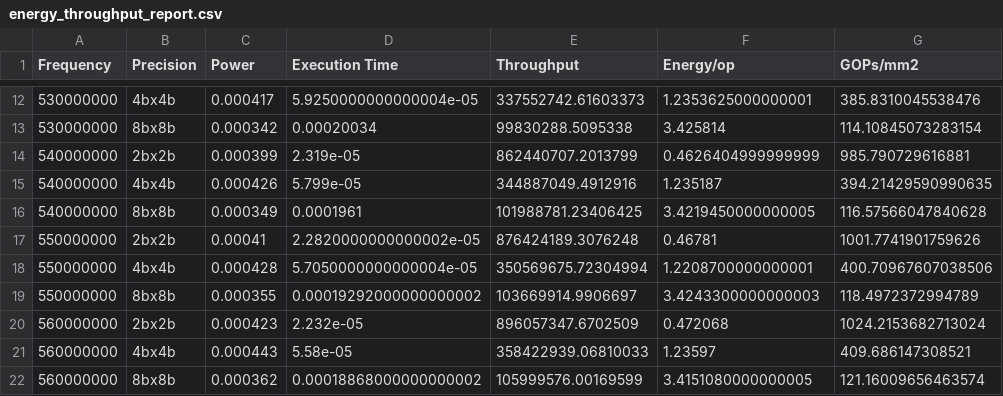
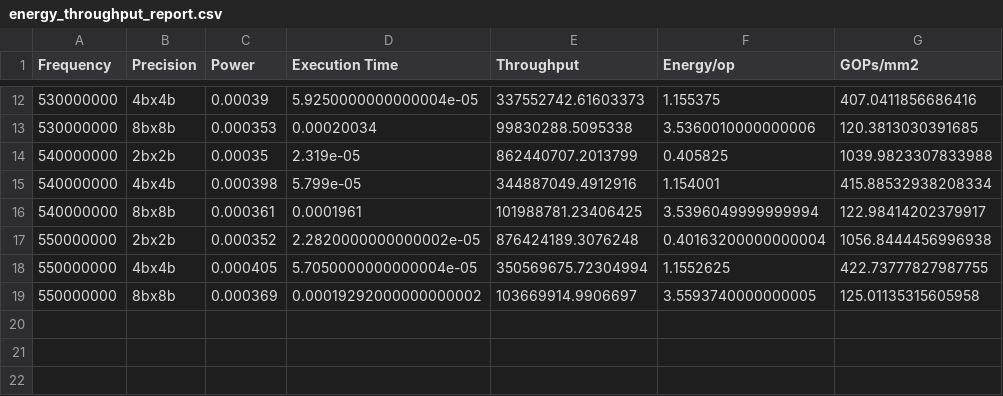
Before and after one commit to kenn1028/mac-accelerators, a CSV file: proposed_sa/energy_throughput_report.csv, drawn as a sheet; only a part is shown, gaps mark what is left out; the diff covers the shown part only.

Commit message:
Updated Energy-Throughput Benchmarking Reports

```diff
--- a/proposed_sa/energy_throughput_report.csv
+++ b/proposed_sa/energy_throughput_report.csv
@@ -12,11 +12,8 @@ Frequency,Precision,Power,Execution Time,Throughput,Energy/op,GOPs/mm2
-530000000,4bx4b,0.000417,5.9250000000000004e-05,337552742.61603373,1.2353625000000001,385.8310045538476
-530000000,8bx8b,0.000342,0.00020034,99830288.5095338,3.425814,114.10845073283154
-540000000,2bx2b,0.000399,2.319e-05,862440707.2013799,0.4626404999999999,985.790729616881
-540000000,4bx4b,0.000426,5.799e-05,344887049.4912916,1.235187,394.21429590990635
-540000000,8bx8b,0.000349,0.0001961,101988781.23406425,3.4219450000000005,116.57566047840628
-550000000,2bx2b,0.00041,2.2820000000000002e-05,876424189.3076248,0.46781,1001.7741901759626
-550000000,4bx4b,0.000428,5.7050000000000004e-05,350569675.72304994,1.2208700000000001,400.70967607038506
-550000000,8bx8b,0.000355,0.00019292000000000002,103669914.9906697,3.4243300000000003,118.4972372994789
-560000000,2bx2b,0.000423,2.232e-05,896057347.6702509,0.472068,1024.2153682713024
-560000000,4bx4b,0.000443,5.58e-05,358422939.06810033,1.23597,409.686147308521
-560000000,8bx8b,0.000362,0.00018868000000000002,105999576.00169599,3.4151080000000005,121.16009656463574
+530000000,4bx4b,0.00039,5.9250000000000004e-05,337552742.61603373,1.155375,407.0411856686416
+530000000,8bx8b,0.000353,0.00020034,99830288.5095338,3.5360010000000006,120.3813030391685
+540000000,2bx2b,0.00035,2.319e-05,862440707.2013799,0.405825,1039.9823307833988
+540000000,4bx4b,0.000398,5.799e-05,344887049.4912916,1.154001,415.88532938208334
+540000000,8bx8b,0.000361,0.0001961,101988781.23406425,3.5396049999999994,122.98414202379917
+550000000,2bx2b,0.000352,2.2820000000000002e-05,876424189.3076248,0.40163200000000004,1056.8444456996938
+550000000,4bx4b,0.000405,5.7050000000000004e-05,350569675.72304994,1.1552625,422.73777827987755
+550000000,8bx8b,0.000369,0.00019292000000000002,103669914.9906697,3.5593740000000005,125.01135315605958
```
Also changed, not shown: 30 edited cells elsewhere in this file, proposed_sa_1level/energy_throughput_report.csv, proposed_st/energy_throughput_report.csv, 7 other files.
